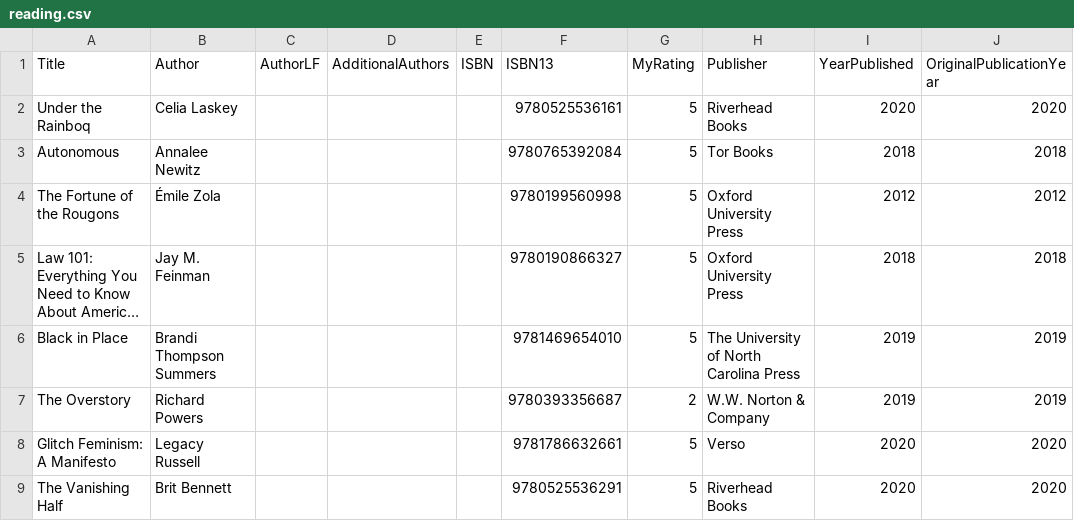
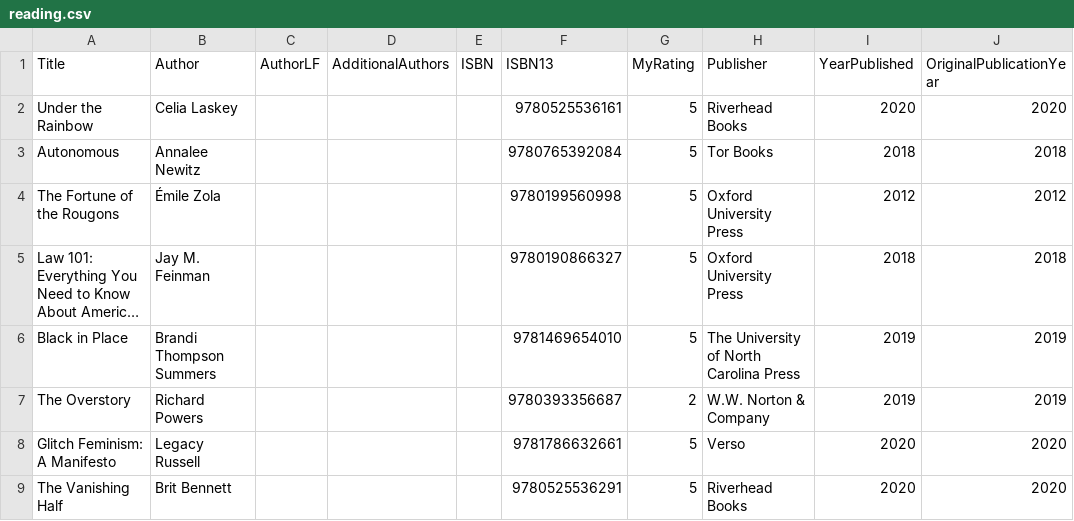
Before and after one commit to mattbailey0/mattmattmatt_2, a CSV file: _data/reading.csv, drawn as a sheet; only a part is shown; long unchanged cells end in …; the diff names each change by its address in the sheet, - before the commit and + after, or states it on an @@ line.

Commit message:
typo squash

```diff
--- a/_data/reading.csv
+++ b/_data/reading.csv
-A2 (Title): Under the Rainboq
+A2 (Title): Under the Rainbow
```
